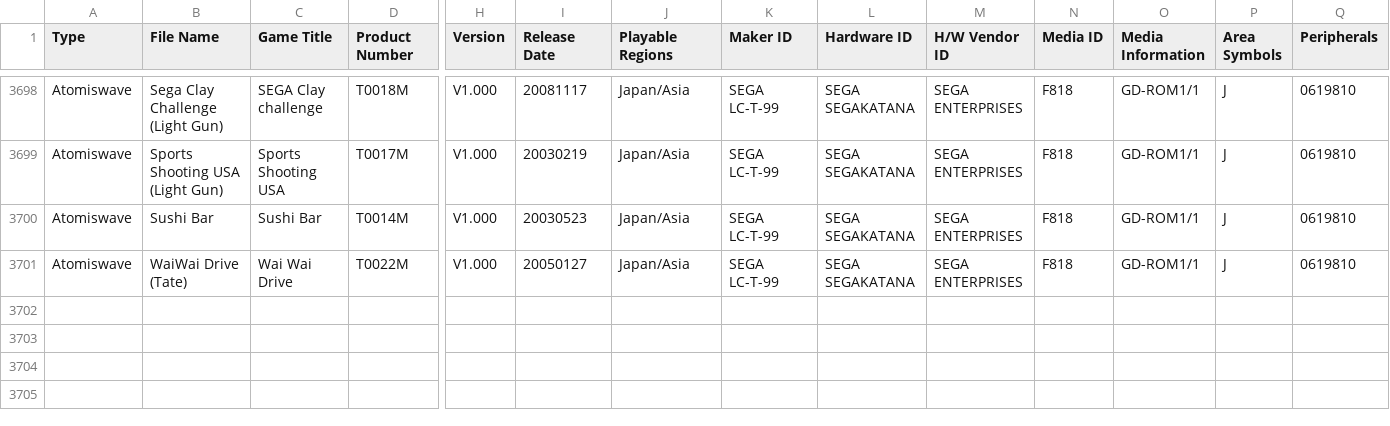
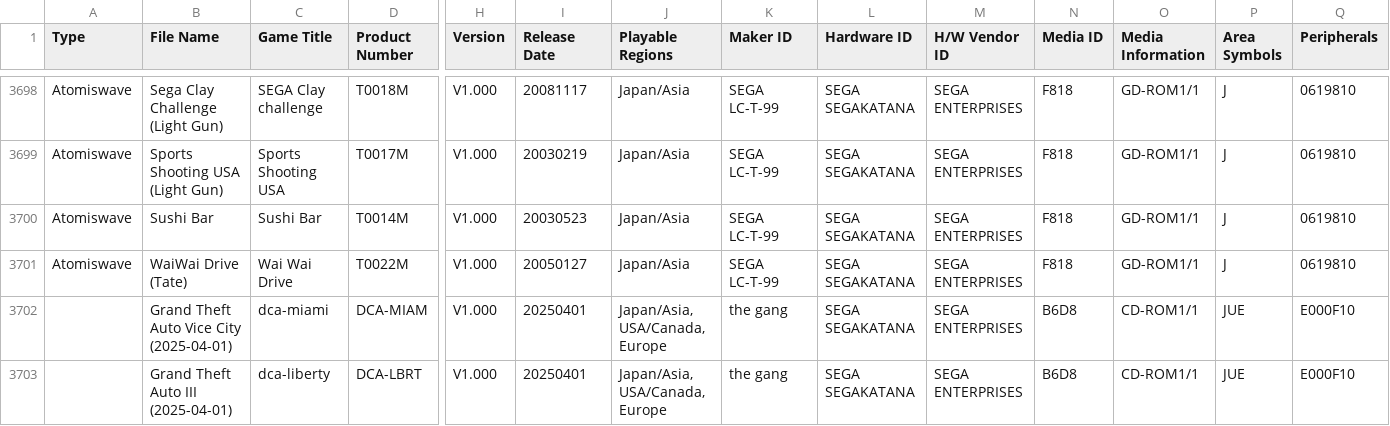
Before and after one commit to kevh182/Redump_GameID, a CSV file: Sega_Dreamcast_Redump_GameID_List.csv, drawn as a sheet; only a part is shown, gaps mark what is left out; rows hold the shown columns only; the diff names each change by its address in the sheet, - before the commit and + after, or states it on an @@ line.

Commit message:
Add GTA Vice City and GTA III to Dreamcast list
Added entries for Grand Theft Auto Vice City and Grand Theft Auto III (dated 2025-04-01) to the Sega Dreamcast Redump GameID list, including relevant metadata for both titles.

```diff
--- a/Sega_Dreamcast_Redump_GameID_List.csv
+++ b/Sega_Dreamcast_Redump_GameID_List.csv
+row 3702:  | Grand Theft Auto Vice City (2025-04-01) | dca-miami | DCA-MIAM | V1.000 | 20250401 | Japan/Asia, USA/Canada, Europe | the gang | SEGA SEGAKATANA | SEGA ENTERPRISES | B6D8 | CD-ROM1/1 | JUE | E000F10
+row 3703:  | Grand Theft Auto III (2025-04-01) | dca-liberty | DCA-LBRT | V1.000 | 20250401 | Japan/Asia, USA/Canada, Europe | the gang | SEGA SEGAKATANA | SEGA ENTERPRISES | B6D8 | CD-ROM1/1 | JUE | E000F10
```
